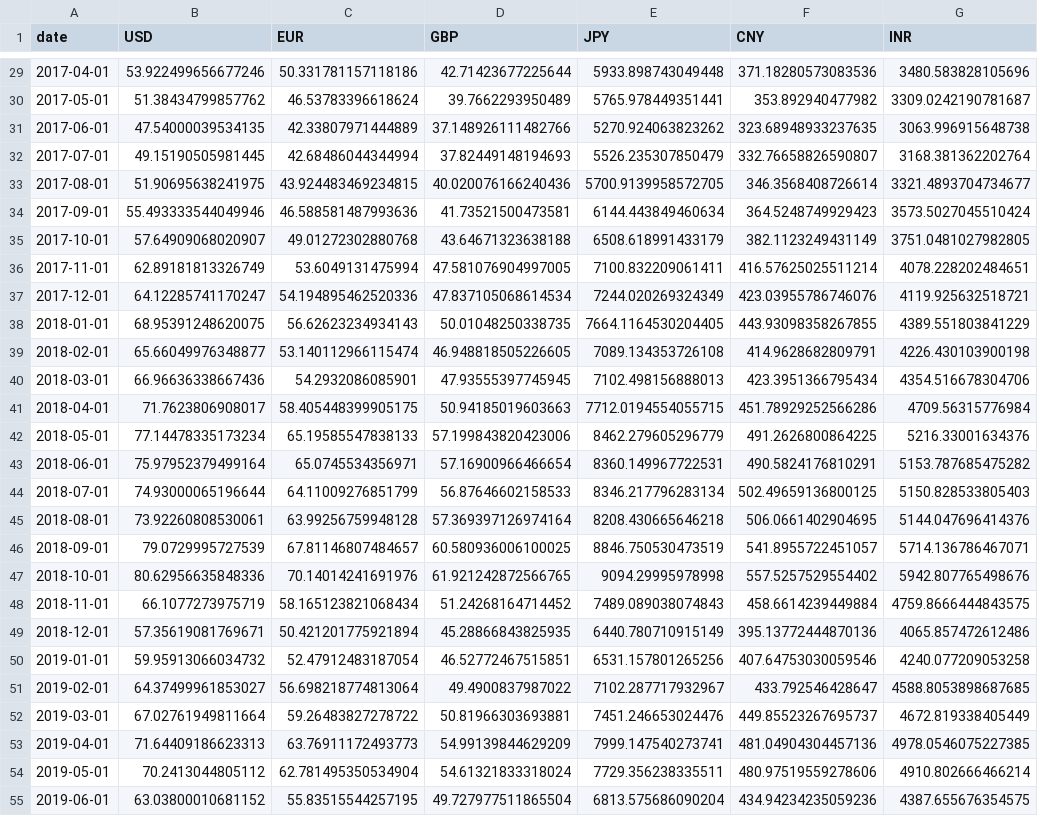
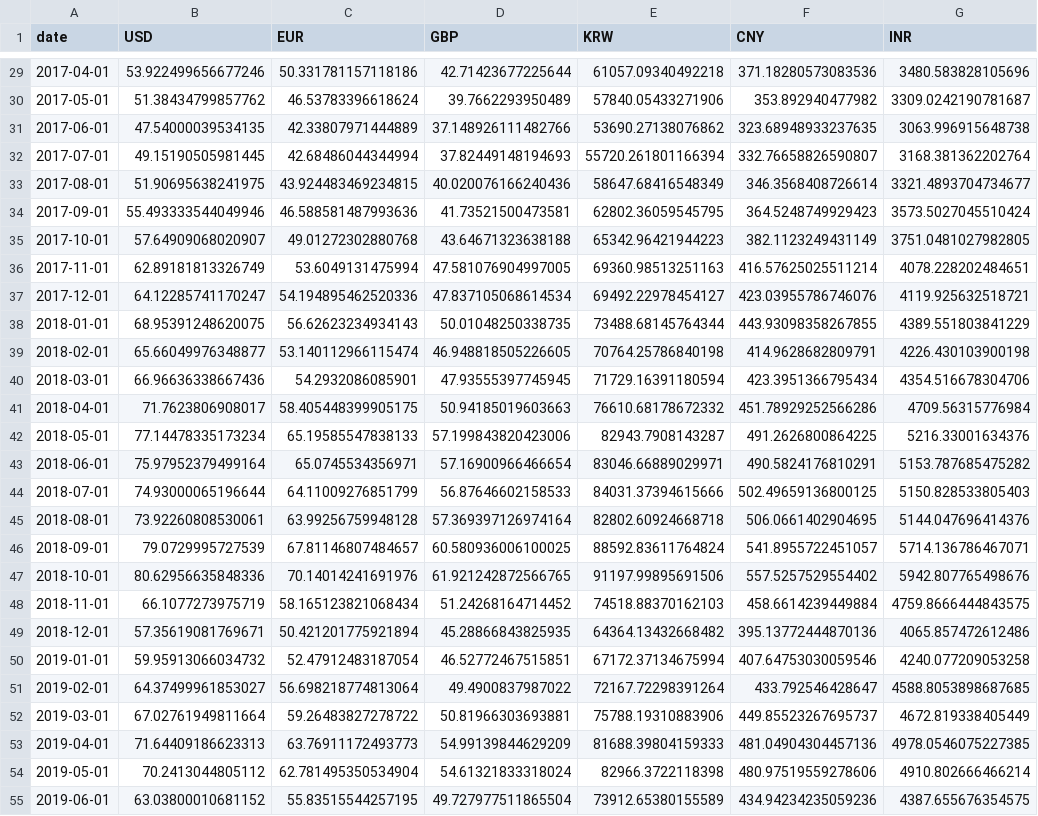
Before and after one commit to aannapiazza/Hormuz-shock-dashboard, a CSV file: data/inflation_oil.csv, drawn as a sheet; only a part is shown, gaps mark what is left out; the diff covers the shown part only; the diff names each change by its address in the sheet, - before the commit and + after, or states it on an @@ line.

```diff
--- a/data/inflation_oil.csv
+++ b/data/inflation_oil.csv
-E1: JPY
+E1: KRW
-E29 (KRW): 5933.898743049448
+E29 (KRW): 61057.09340492218
-E30 (KRW): 5765.978449351441
+E30 (KRW): 57840.05433271906
-E31 (KRW): 5270.924063823262
+E31 (KRW): 53690.27138076862
-E32 (KRW): 5526.235307850479
+E32 (KRW): 55720.261801166394
-E33 (KRW): 5700.9139958572705
+E33 (KRW): 58647.68416548349
-E34 (KRW): 6144.443849460634
+E34 (KRW): 62802.36059545795
-E35 (KRW): 6508.618991433179
+E35 (KRW): 65342.96421944223
-E36 (KRW): 7100.832209061411
+E36 (KRW): 69360.98513251163
-E37 (KRW): 7244.020269324349
+E37 (KRW): 69492.22978454127
-E38 (KRW): 7664.1164530204405
+E38 (KRW): 73488.68145764344
-E39 (KRW): 7089.134353726108
+E39 (KRW): 70764.25786840198
-E40 (KRW): 7102.498156888013
+E40 (KRW): 71729.16391180594
-E41 (KRW): 7712.0194554055715
+E41 (KRW): 76610.68178672332
-E42 (KRW): 8462.279605296779
+E42 (KRW): 82943.7908143287
-E43 (KRW): 8360.149967722531
+E43 (KRW): 83046.66889029971
-E44 (KRW): 8346.217796283134
+E44 (KRW): 84031.37394615666
-E45 (KRW): 8208.430665646218
+E45 (KRW): 82802.60924668718
-E46 (KRW): 8846.750530473519
+E46 (KRW): 88592.83611764824
-E47 (KRW): 9094.29995978998
+E47 (KRW): 91197.99895691506
-E48 (KRW): 7489.089038074843
+E48 (KRW): 74518.88370162103
-E49 (KRW): 6440.780710915149
+E49 (KRW): 64364.13432668482
-E50 (KRW): 6531.157801265256
+E50 (KRW): 67172.37134675994
-E51 (KRW): 7102.287717932967
+E51 (KRW): 72167.72298391264
-E52 (KRW): 7451.246653024476
+E52 (KRW): 75788.19310883906
-E53 (KRW): 7999.147540273741
+E53 (KRW): 81688.39804159333
-E54 (KRW): 7729.356238335511
+E54 (KRW): 82966.3722118398
-E55 (KRW): 6813.575686090204
+E55 (KRW): 73912.65380155589
```
Also changed, not shown: 115 edited cells elsewhere in this file.
